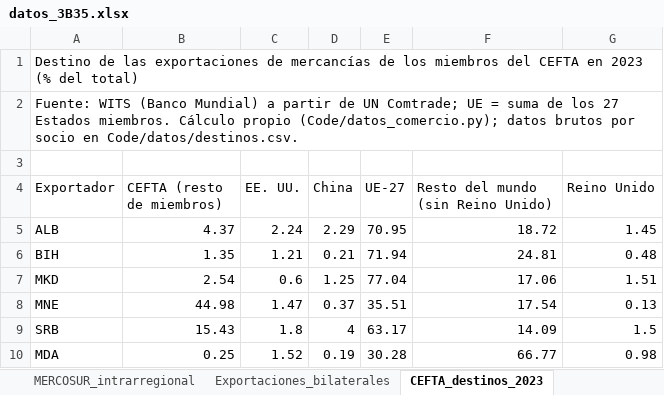
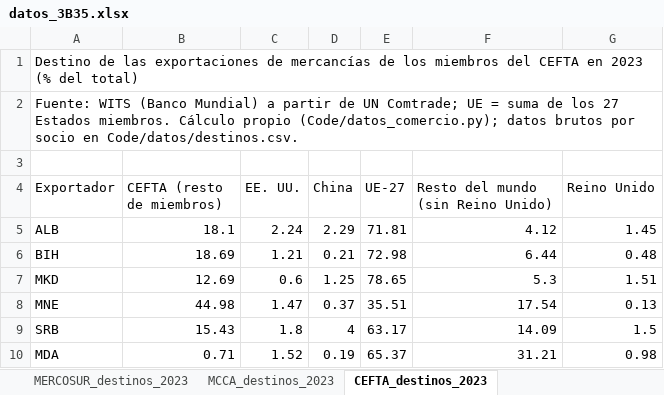
Before and after one commit to OposicionTCEE/temario, an Excel workbook: Ejercicio-3/Parte-B/3.B.35/Code/datos_3B35.xlsx, sheet CEFTA_destinos_2023, drawn as a sheet; values as stored, in another font and other column widths than the file's, no borders; the diff names each change by its address in the sheet, - before the commit and + after, or states it on an @@ line.

```diff
--- a/Ejercicio-3/Parte-B/3.B.35/Code/datos_3B35.xlsx (sheet CEFTA_destinos_2023)
+++ b/Ejercicio-3/Parte-B/3.B.35/Code/datos_3B35.xlsx (sheet CEFTA_destinos_2023)
+sheet tab: MCCA_destinos_2023
-B5 (CEFTA (resto de miembros)): 4.37
+B5 (CEFTA (resto de miembros)): 18.1
-E5 (UE-27): 70.95
+E5 (UE-27): 71.81
-F5: 18.72
+F5: 4.12
-B6 (CEFTA (resto de miembros)): 1.35
+B6 (CEFTA (resto de miembros)): 18.69
-E6 (UE-27): 71.94
+E6 (UE-27): 72.98
-F6: 24.81
+F6: 6.44
-B7 (CEFTA (resto de miembros)): 2.54
+B7 (CEFTA (resto de miembros)): 12.69
-E7 (UE-27): 77.04
+E7 (UE-27): 78.65
-F7: 17.06
+F7: 5.3
-B10 (CEFTA (resto de miembros)): 0.25
+B10 (CEFTA (resto de miembros)): 0.71
-E10 (UE-27): 30.28
+E10 (UE-27): 65.37
-F10: 66.77
+F10: 31.21
```
Also changed, not shown: sheet MERCOSUR_destinos_2023, sheet EFTA_destinos_2023, sheet CAN_destinos_2023, other sheet tabs, 2 other files.
